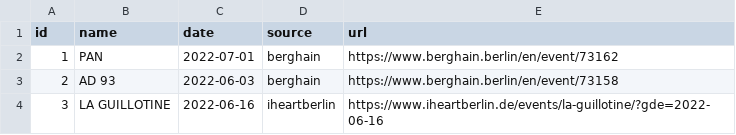
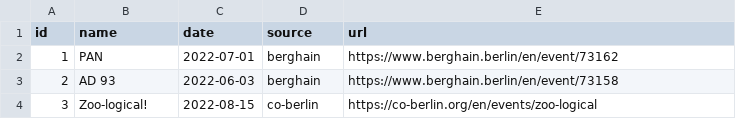
Before and after one commit to RuBisCO28/CulturalBerlin, a CSV file: db/csv/events.csv, drawn as a sheet.

```diff
--- a/db/csv/events.csv
+++ b/db/csv/events.csv
@@ -3,2 +3,2 @@ id,name,date,source,url
 2,"AD 93","2022-06-03","berghain","https://www.berghain.berlin/en/event/73158"
-3,"LA GUILLOTINE","2022-06-16","iheartberlin","https://www.iheartberlin.de/events/la-guillotine/?gde=2022-06-16"
+3,"Zoo-logical!","2022-08-15","co-berlin","https://co-berlin.org/en/events/zoo-logical"
```
Also changed, not shown: 10 other files.
